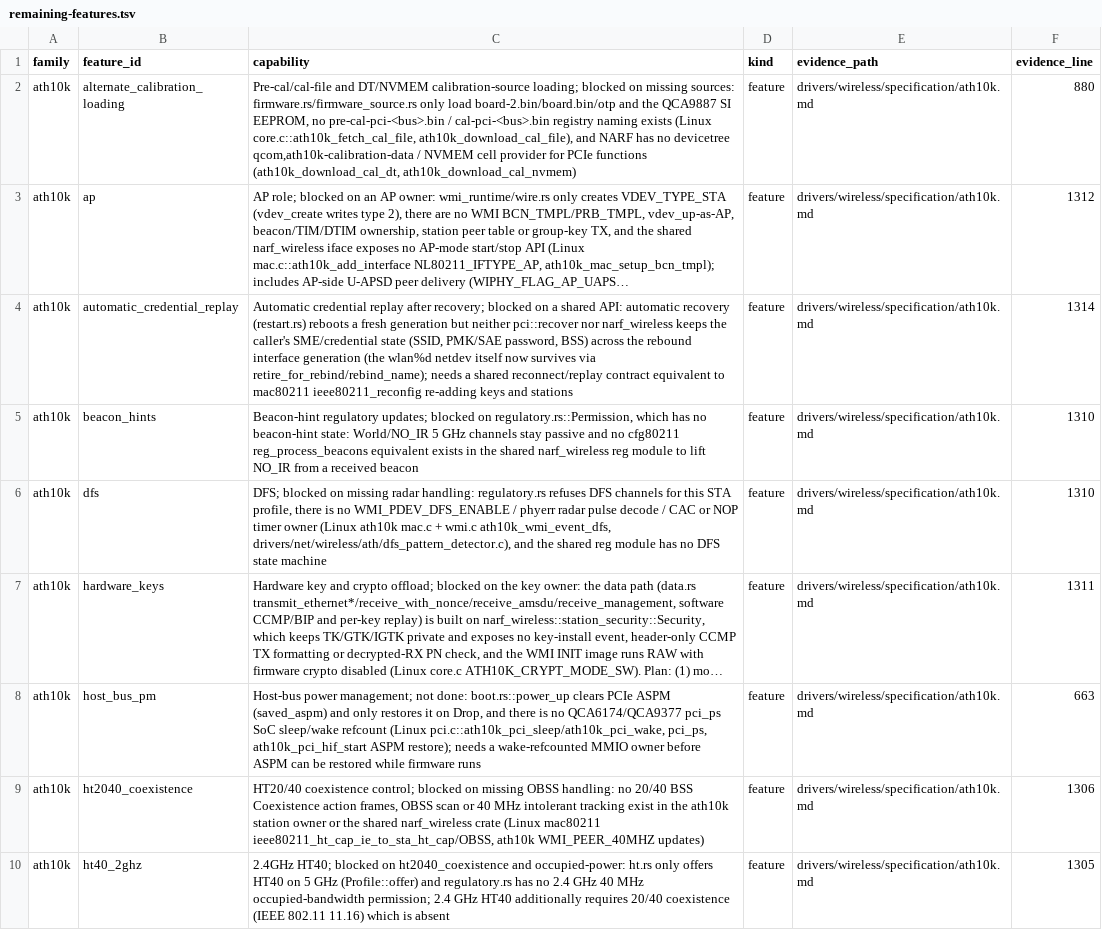
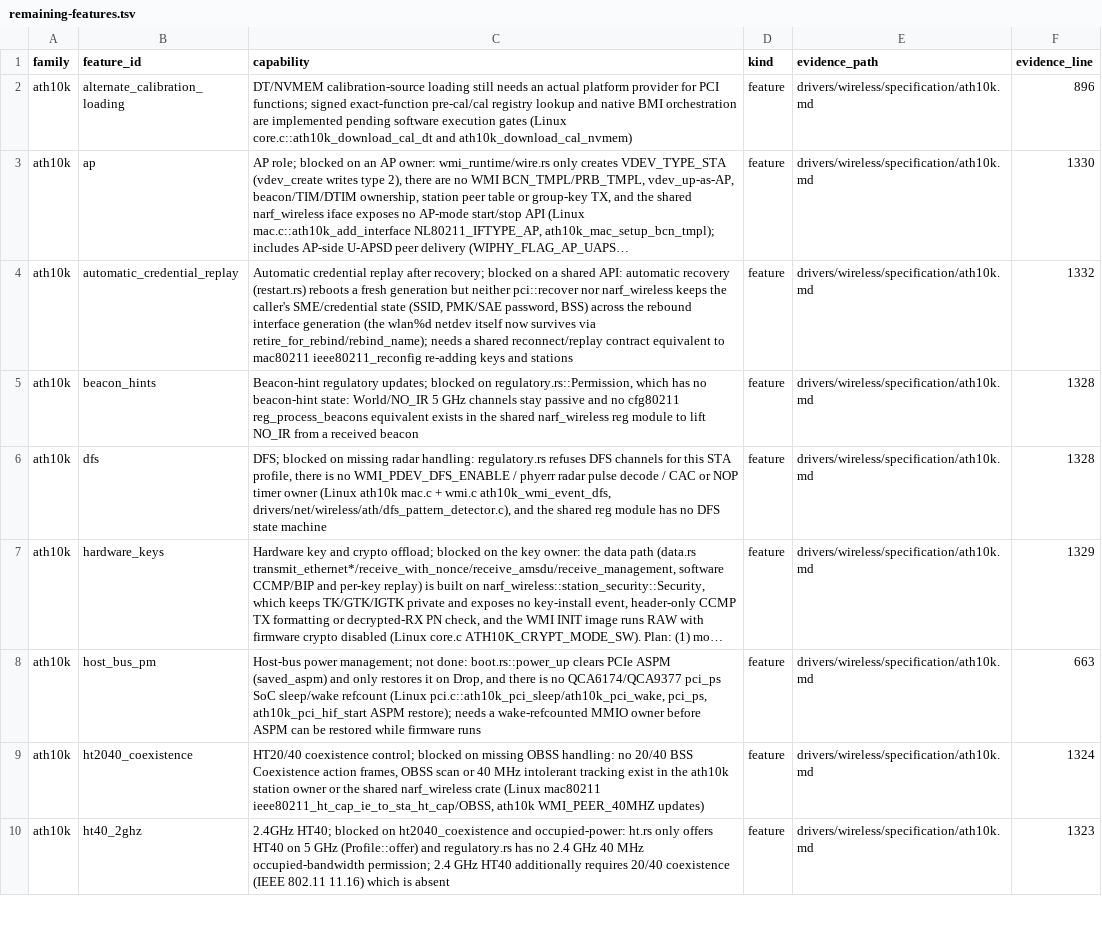
Before and after one commit to hodgesds/narf, a TSV file: drivers/wireless/research/remaining-features.tsv, drawn as a sheet; only a part is shown; long unchanged cells end in …; the diff covers the shown part only; the diff names each change by its address in the sheet, - before the commit and + after, or states it on an @@ line.

```diff
--- a/drivers/wireless/research/remaining-features.tsv
+++ b/drivers/wireless/research/remaining-features.tsv
-C2 (capability): Pre-cal/cal-file and DT/NVMEM calibration-source loading; blocked on missing sources: firmware.rs/firmware_source.rs only load board-2.bin/board.bin/otp and the QCA9887 SI EEPROM, no pre-cal-pci-<bus>.bin / cal-pci-<bus>.bin registry naming exists (Linux core.c::ath10k_fetch_cal_file, ath10k_download_cal_file), and NARF has no devicetree qcom,ath10k-calibration-data / NVMEM cell provider for PCIe functions (ath10k_download_cal_dt, ath10k_download_cal_nvmem)
+C2 (capability): DT/NVMEM calibration-source loading still needs an actual platform provider for PCI functions; signed exact-function pre-cal/cal registry lookup and native BMI orchestration are implemented pending software execution gates (Linux core.c::ath10k_download_cal_dt and ath10k_download_cal_nvmem)
-F2 (evidence_line): 880
+F2 (evidence_line): 896
-F3 (evidence_line): 1312
+F3 (evidence_line): 1330
-F4 (evidence_line): 1314
+F4 (evidence_line): 1332
-F5:F6 (evidence_line): 1310
+F5:F6 (evidence_line): 1328
-F7 (evidence_line): 1311
+F7 (evidence_line): 1329
-F9 (evidence_line): 1306
+F9 (evidence_line): 1324
-F10 (evidence_line): 1305
+F10 (evidence_line): 1323
```
Also changed, not shown: 7 edited cells elsewhere in this file, 7 other files.
